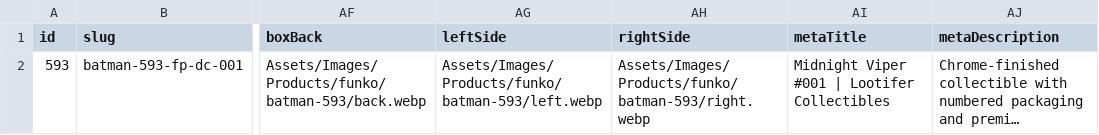
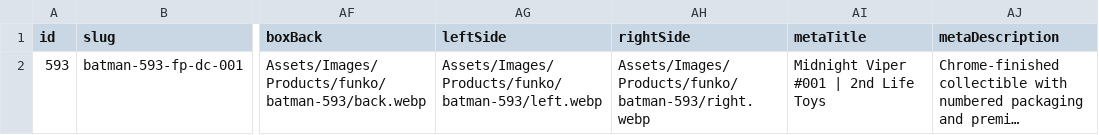
Before and after one commit to Lootifer/Funko-shop, a CSV file: Data/products.import-template.csv, drawn as a sheet; only a part is shown, gaps mark what is left out; long unchanged cells end in …; the diff names each change by its address in the sheet, - before the commit and + after, or states it on an @@ line.

Commit message:
Replace Lootifer Collectibles with 2nd Life Toys

```diff
--- a/Data/products.import-template.csv
+++ b/Data/products.import-template.csv
-AI2 (metaTitle): Midnight Viper #001 | Lootifer Collectibles
+AI2 (metaTitle): Midnight Viper #001 | 2nd Life Toys
```
Also changed, not shown: 52 other files.
